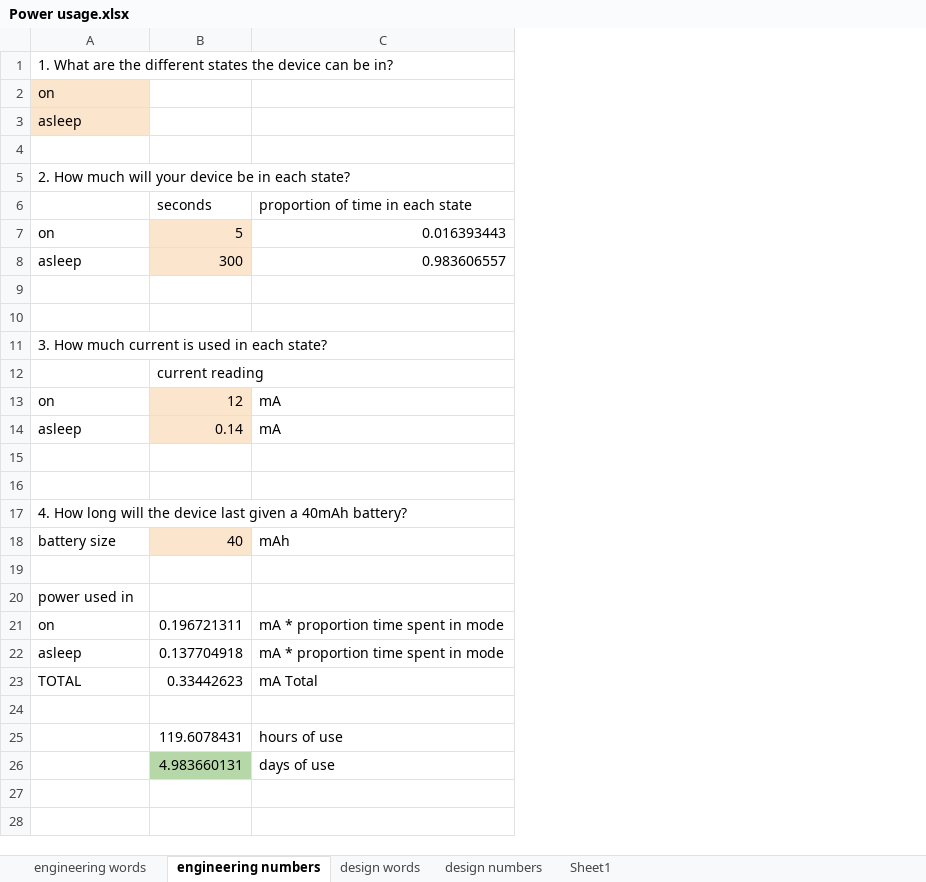
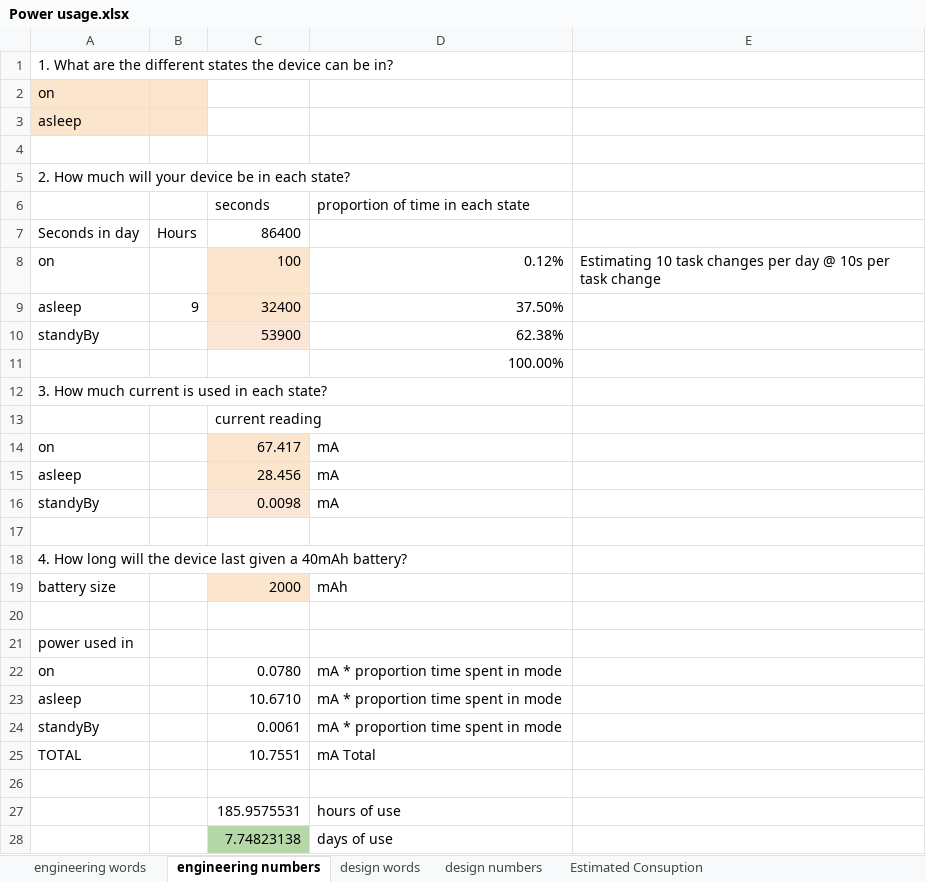
Before and after one commit to graeme-gets/making-embedded-projects, an Excel workbook: week-ten/Power usage.xlsx, sheet engineering numbers, drawn as a sheet; values as stored, in another font and other column widths than the file's, no borders; addresses are those after the commit; the diff names each change by its address in the sheet, - before the commit and + after, or states it on an @@ line.

```diff
--- a/week-ten/Power usage.xlsx (sheet engineering numbers)
+++ b/week-ten/Power usage.xlsx (sheet engineering numbers)
-sheet tab: Sheet1
+sheet tab: Estimated Consuption
+column B, row 9: 9
+column E, row 8: Estimating 10 task changes per day @ 10s per task change
+row 7: Seconds in day | Hours | 86400
-C8 (seconds): 5
+C8 (seconds): 100
-D8 (proportion of time in each state): 0.016393443
+D8 (proportion of time in each state): 0.12%
-C9 (seconds): 300
+C9 (seconds): 32400
-D9 (proportion of time in each state): 0.983606557
+D9 (proportion of time in each state): 37.50%
-row 10: (empty)
+row 10: standyBy |  | 53900 | 62.38%
-C10 fill: none
+C10 fill: #FBE5D6
-D11 (proportion of time in each state): (empty)
+D11 (proportion of time in each state): 100.00%
-C14 (seconds): 12
+C14 (seconds): 67.417
-C15 (seconds): 0.14
+C15 (seconds): 28.456
-row 16: (empty)
+row 16: standyBy |  | 0.0098 | mA
-C16 fill: none
+C16 fill: #FBE5D6
-C19 (seconds): 40
+C19 (seconds): 2000
-C22 (seconds): 0.196721311
+C22 (seconds): 0.0780
-C23 (seconds): 0.137704918
+C23 (seconds): 10.6710
+row 24: standyBy |  | 0.0061 | mA * proportion time spent in mode
-C25 (seconds): 0.33442623
+C25 (seconds): 10.7551
-C27 (seconds): 119.6078431
+C27 (seconds): 185.9575531
-C28 (seconds): 4.983660131
+C28 (seconds): 7.74823138
```
Also changed, not shown: sheet Estimated Consuption, sheet design numbers, sheet engineering words.
